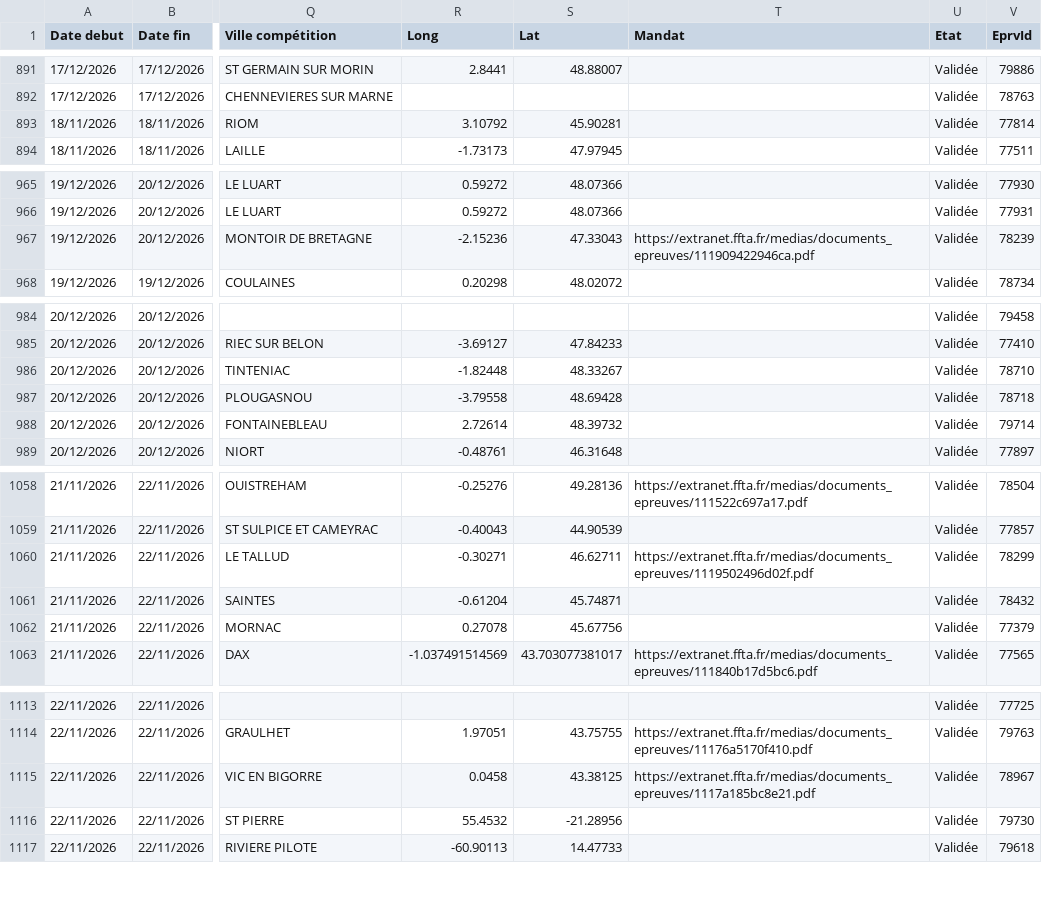
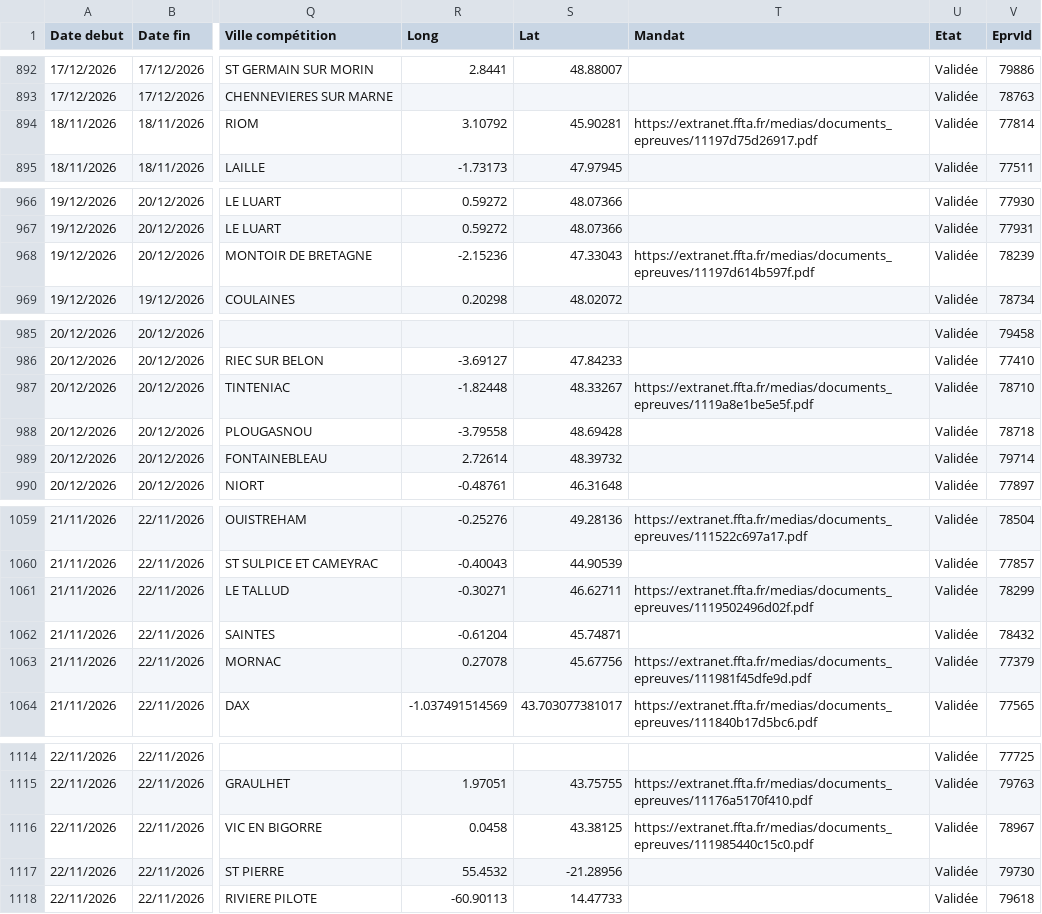
Before and after one commit to Comite-regional/Calendrier_FFTA, a CSV file: concours26.csv, drawn as a sheet; only a part is shown, gaps mark what is left out; addresses are those after the commit; the diff covers the shown part only; the diff names each change by its address in the sheet, - before the commit and + after, or states it on an @@ line.

```diff
--- a/concours26.csv
+++ b/concours26.csv
-T894 (Mandat): (empty)
+T894 (Mandat): https://extranet.ffta.fr/medias/documents_epreuves/11197d75d26917.pdf
-T968 (Mandat): https://extranet.ffta.fr/medias/documents_epreuves/111909422946ca.pdf
+T968 (Mandat): https://extranet.ffta.fr/medias/documents_epreuves/11197d614b597f.pdf
-T987 (Mandat): (empty)
+T987 (Mandat): https://extranet.ffta.fr/medias/documents_epreuves/1119a8e1be5e5f.pdf
-T1063 (Mandat): (empty)
+T1063 (Mandat): https://extranet.ffta.fr/medias/documents_epreuves/111981f45dfe9d.pdf
-T1116 (Mandat): https://extranet.ffta.fr/medias/documents_epreuves/1117a185bc8e21.pdf
+T1116 (Mandat): https://extranet.ffta.fr/medias/documents_epreuves/111985440c15c0.pdf
```
Also changed, not shown: 2 added rows, 5 moved rows and 7 edited cells elsewhere in this file.
